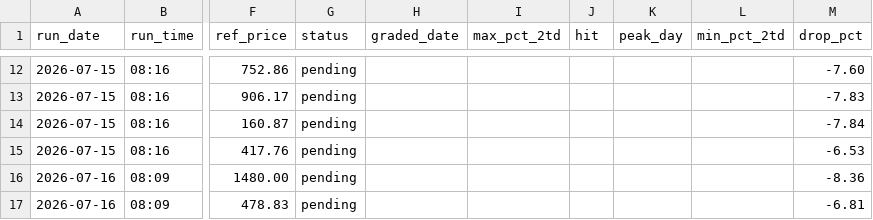
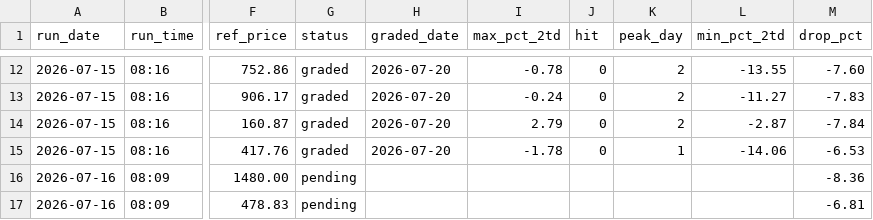
Before and after one commit to GibbonGambits/Stocks-GPT, a CSV file: predictions.csv, drawn as a sheet; only a part is shown, gaps mark what is left out; the diff covers the shown part only; the diff names each change by its address in the sheet, - before the commit and + after, or states it on an @@ line.

```diff
--- a/predictions.csv
+++ b/predictions.csv
-G12:G15 (status): pending
+G12:G15 (status): graded
-H12:H15 (graded_date): (empty)
+H12:H15 (graded_date): 2026-07-20
-I12 (max_pct_2td): (empty)
+I12 (max_pct_2td): -0.78
-J12:J15 (hit): (empty)
+J12:J15 (hit): 0
-K12:K14 (peak_day): (empty)
+K12:K14 (peak_day): 2
-L12 (min_pct_2td): (empty)
+L12 (min_pct_2td): -13.55
-I13 (max_pct_2td): (empty)
+I13 (max_pct_2td): -0.24
-L13 (min_pct_2td): (empty)
+L13 (min_pct_2td): -11.27
-I14 (max_pct_2td): (empty)
+I14 (max_pct_2td): 2.79
-L14 (min_pct_2td): (empty)
+L14 (min_pct_2td): -2.87
-I15 (max_pct_2td): (empty)
+I15 (max_pct_2td): -1.78
-K15 (peak_day): (empty)
+K15 (peak_day): 1
-L15 (min_pct_2td): (empty)
+L15 (min_pct_2td): -14.06
```
Also changed, not shown: 1 added row and 60 edited cells elsewhere in this file.
